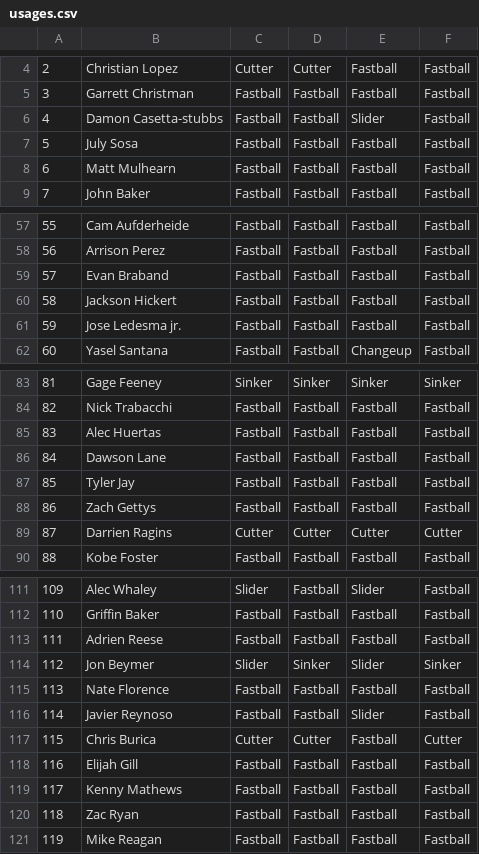
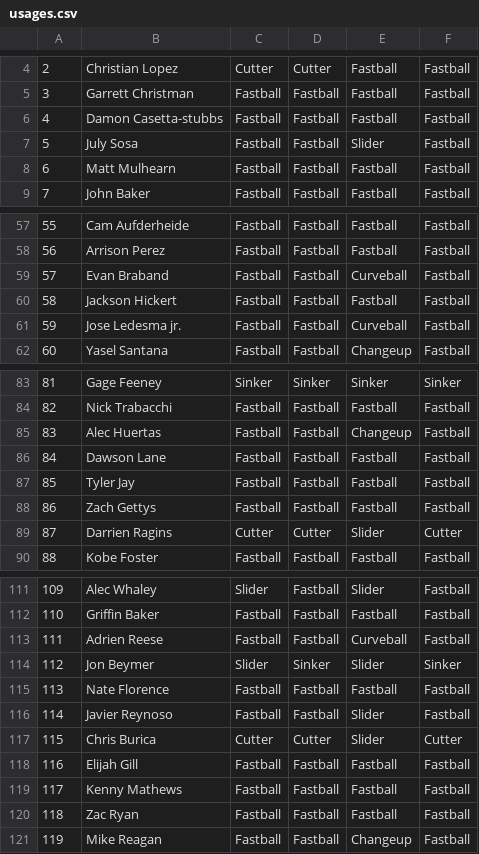
Before and after one commit to jack-kelly-12/Frontier-League-Savant, a CSV file: csvs/usages.csv, drawn as a sheet; only a part is shown, gaps mark what is left out; the diff covers the shown part only.

Commit message:
Update opponent, usages

```diff
--- a/csvs/usages.csv
+++ b/csvs/usages.csv
@@ -5,4 +5,4 @@
 3,Garrett Christman,Fastball,Fastball,Fastball,Fastball
-4,Damon Casetta-stubbs,Fastball,Fastball,Slider,Fastball
-5,July Sosa,Fastball,Fastball,Fastball,Fastball
+4,Damon Casetta-stubbs,Fastball,Fastball,Fastball,Fastball
+5,July Sosa,Fastball,Fastball,Slider,Fastball
 6,Matt Mulhearn,Fastball,Fastball,Fastball,Fastball
@@ -58,5 +58,5 @@
 56,Arrison Perez,Fastball,Fastball,Fastball,Fastball
-57,Evan Braband,Fastball,Fastball,Fastball,Fastball
+57,Evan Braband,Fastball,Fastball,Curveball,Fastball
 58,Jackson Hickert,Fastball,Fastball,Fastball,Fastball
-59,Jose Ledesma jr.,Fastball,Fastball,Fastball,Fastball
+59,Jose Ledesma jr.,Fastball,Fastball,Curveball,Fastball
 60,Yasel Santana,Fastball,Fastball,Changeup,Fastball
@@ -84,3 +84,3 @@
 82,Nick Trabacchi,Fastball,Fastball,Fastball,Fastball
-83,Alec Huertas,Fastball,Fastball,Fastball,Fastball
+83,Alec Huertas,Fastball,Fastball,Changeup,Fastball
 84,Dawson Lane,Fastball,Fastball,Fastball,Fastball
@@ -88,3 +88,3 @@
 86,Zach Gettys,Fastball,Fastball,Fastball,Fastball
-87,Darrien Ragins,Cutter,Cutter,Cutter,Cutter
+87,Darrien Ragins,Cutter,Cutter,Slider,Cutter
 88,Kobe Foster,Fastball,Fastball,Fastball,Fastball
@@ -112,3 +112,3 @@
 110,Griffin Baker,Fastball,Fastball,Fastball,Fastball
-111,Adrien Reese,Fastball,Fastball,Fastball,Fastball
+111,Adrien Reese,Fastball,Fastball,Curveball,Fastball
 112,Jon Beymer,Slider,Sinker,Slider,Sinker
@@ -116,3 +116,3 @@
 114,Javier Reynoso,Fastball,Fastball,Slider,Fastball
-115,Chris Burica,Cutter,Cutter,Fastball,Cutter
+115,Chris Burica,Cutter,Cutter,Slider,Cutter
 116,Elijah Gill,Fastball,Fastball,Fastball,Fastball
@@ -120,2 +120,2 @@
 118,Zac Ryan,Fastball,Fastball,Fastball,Fastball
-119,Mike Reagan,Fastball,Fastball,Fastball,Fastball
+119,Mike Reagan,Fastball,Fastball,Changeup,Fastball
```
Also changed, not shown: 5 edited cells elsewhere in this file, csvs/opponent.csv.
